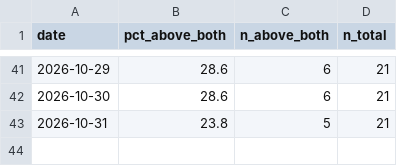
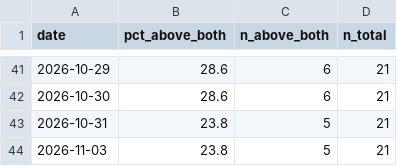
Before and after one commit to jesustmartinezperez-cmyk/-breadth-proxy, a CSV file: data/breadth_history.csv, drawn as a sheet; only a part is shown, gaps mark what is left out.

Commit message:
Breadth update 2026-11-03

```diff
--- a/data/breadth_history.csv
+++ b/data/breadth_history.csv
@@ -43 +43,2 @@ date,pct_above_both,n_above_both,n_total
 2026-10-31,23.8,5,21
+2026-11-03,23.8,5,21
```
Also changed, not shown: 1 other file.
